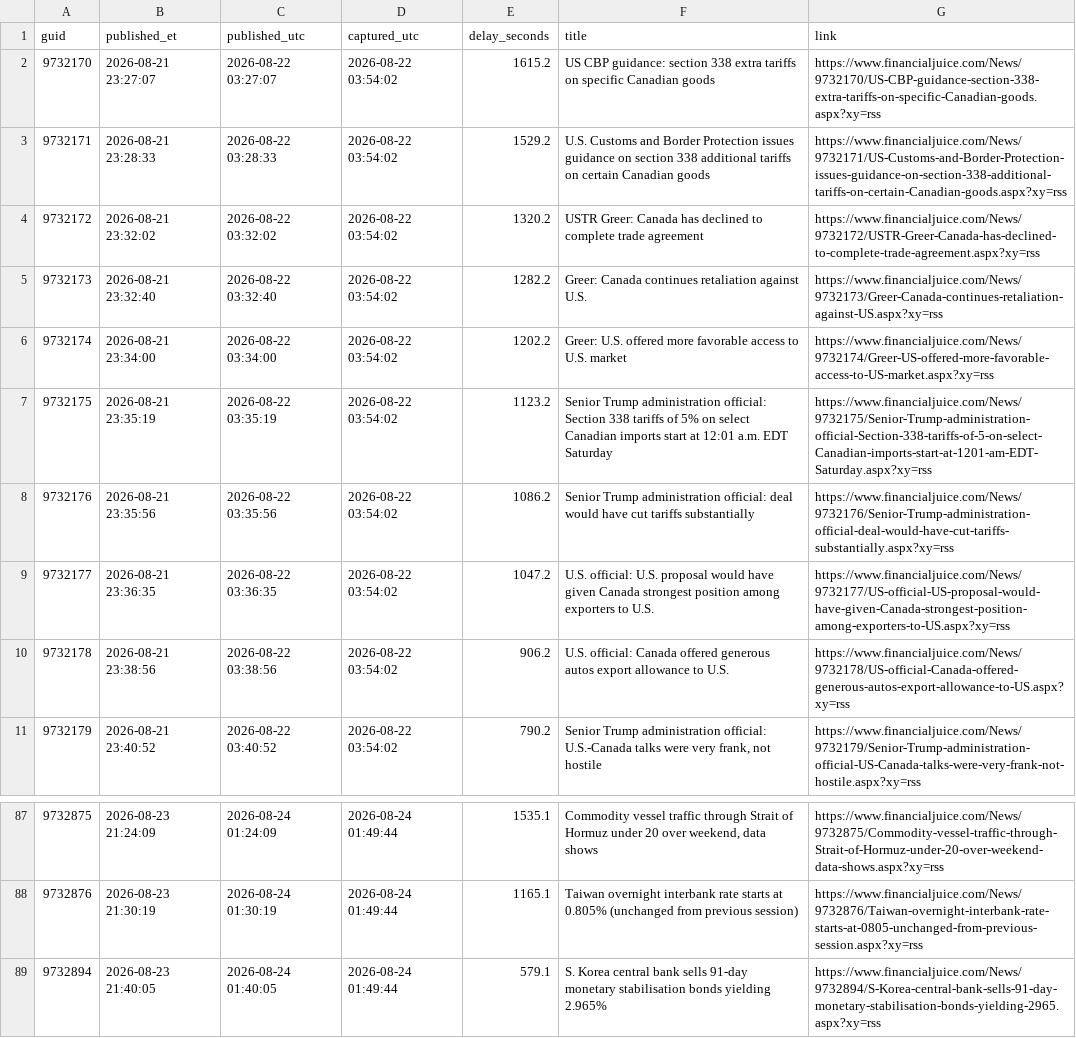
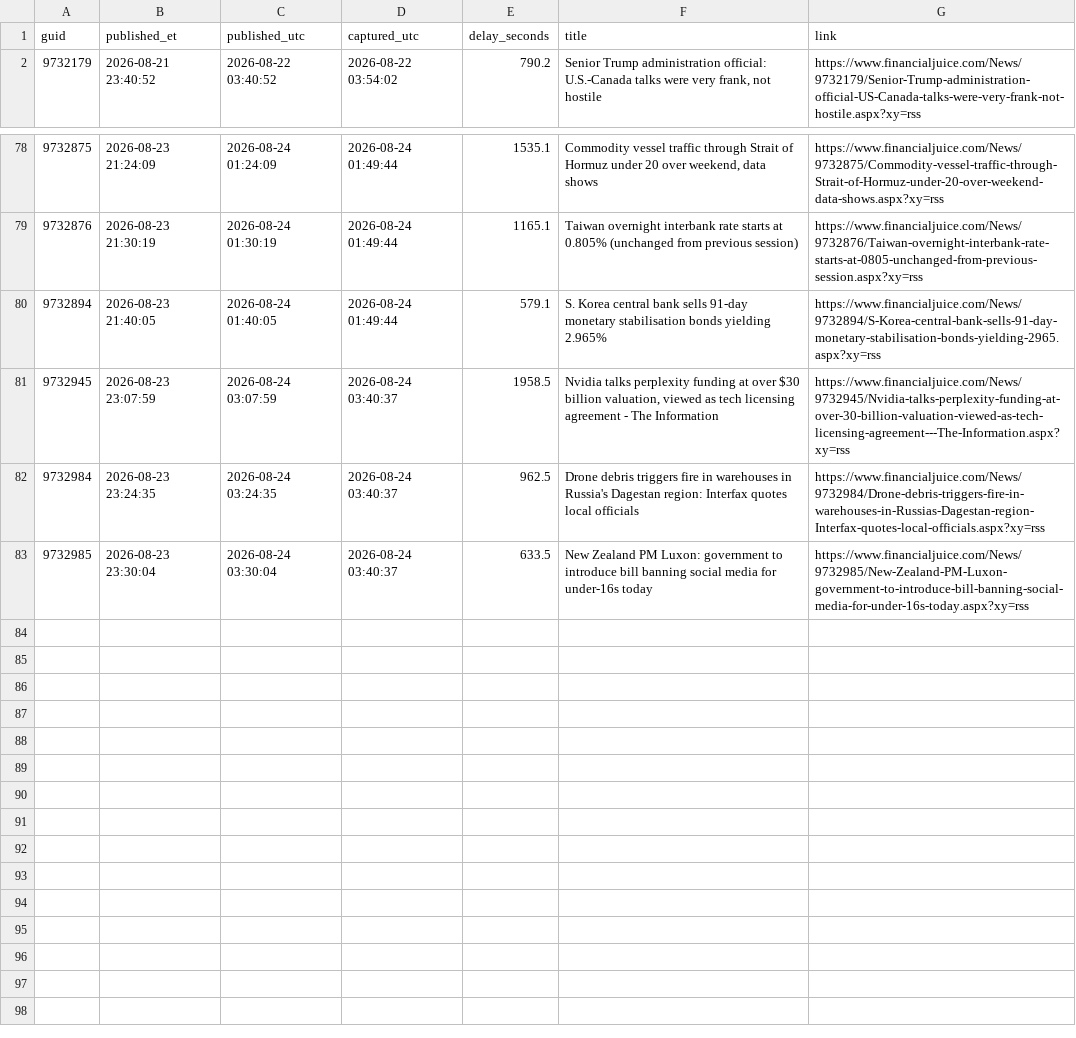
Before and after one commit to marcusa23-a11y/fj, a CSV file: recent_48h.csv, drawn as a sheet; only a part is shown, gaps mark what is left out; removed rows and columns are numbered as before the commit, all else as after; the diff names each change by its address in the sheet, - before the commit and + after, or states it on an @@ line.

```diff
--- a/recent_48h.csv
+++ b/recent_48h.csv
-row 2: 9732170 | 2026-08-21 23:27:07 | 2026-08-22 03:27:07 | 2026-08-22 03:54:02 | 1615.2 | US CBP guidance: section 338 extra tariffs on specific Canadian goods | https://www.financialjuice.com/News/9732170/US-CBP-guidance-section-338-extra-tariffs-on-specific-Canadian-goods.aspx?xy=rss
-row 3: 9732171 | 2026-08-21 23:28:33 | 2026-08-22 03:28:33 | 2026-08-22 03:54:02 | 1529.2 | U.S. Customs and Border Protection issues guidance on section 338 additional tariffs on certain Canadian goods | https://www.financialjuice.com/News/9732171/US-Customs-and-Border-Protection-issues-guidance-on-section-338-additional-tariffs-on-certain-Canadian-goods.aspx?xy=rss
-row 4: 9732172 | 2026-08-21 23:32:02 | 2026-08-22 03:32:02 | 2026-08-22 03:54:02 | 1320.2 | USTR Greer: Canada has declined to complete trade agreement | https://www.financialjuice.com/News/9732172/USTR-Greer-Canada-has-declined-to-complete-trade-agreement.aspx?xy=rss
-row 5: 9732173 | 2026-08-21 23:32:40 | 2026-08-22 03:32:40 | 2026-08-22 03:54:02 | 1282.2 | Greer: Canada continues retaliation against U.S. | https://www.financialjuice.com/News/9732173/Greer-Canada-continues-retaliation-against-US.aspx?xy=rss
-row 6: 9732174 | 2026-08-21 23:34:00 | 2026-08-22 03:34:00 | 2026-08-22 03:54:02 | 1202.2 | Greer: U.S. offered more favorable access to U.S. market | https://www.financialjuice.com/News/9732174/Greer-US-offered-more-favorable-access-to-US-market.aspx?xy=rss
-row 7: 9732175 | 2026-08-21 23:35:19 | 2026-08-22 03:35:19 | 2026-08-22 03:54:02 | 1123.2 | Senior Trump administration official: Section 338 tariffs of 5% on select Canadian imports start at 12:01 a.m. EDT Saturday | https://www.financialjuice.com/News/9732175/Senior-Trump-administration-official-Section-338-tariffs-of-5-on-select-Canadian-imports-start-at-1201-am-EDT-Saturday.aspx?xy=rss
-row 8: 9732176 | 2026-08-21 23:35:56 | 2026-08-22 03:35:56 | 2026-08-22 03:54:02 | 1086.2 | Senior Trump administration official: deal would have cut tariffs substantially | https://www.financialjuice.com/News/9732176/Senior-Trump-administration-official-deal-would-have-cut-tariffs-substantially.aspx?xy=rss
-row 9: 9732177 | 2026-08-21 23:36:35 | 2026-08-22 03:36:35 | 2026-08-22 03:54:02 | 1047.2 | U.S. official: U.S. proposal would have given Canada strongest position among exporters to U.S. | https://www.financialjuice.com/News/9732177/US-official-US-proposal-would-have-given-Canada-strongest-position-among-exporters-to-US.aspx?xy=rss
-row 10: 9732178 | 2026-08-21 23:38:56 | 2026-08-22 03:38:56 | 2026-08-22 03:54:02 | 906.2 | U.S. official: Canada offered generous autos export allowance to U.S. | https://www.financialjuice.com/News/9732178/US-official-Canada-offered-generous-autos-export-allowance-to-US.aspx?xy=rss
+row 81: 9732945 | 2026-08-23 23:07:59 | 2026-08-24 03:07:59 | 2026-08-24 03:40:37 | 1958.5 | Nvidia talks perplexity funding at over $30 billion valuation, viewed as tech licensing agreement - The Information | https://www.financialjuice.com/News/9732945/Nvidia-talks-perplexity-funding-at-over-30-billion-valuation-viewed-as-tech-licensing-agreement---The-Information.aspx?xy=rss
+row 82: 9732984 | 2026-08-23 23:24:35 | 2026-08-24 03:24:35 | 2026-08-24 03:40:37 | 962.5 | Drone debris triggers fire in warehouses in Russia's Dagestan region: Interfax quotes local officials | https://www.financialjuice.com/News/9732984/Drone-debris-triggers-fire-in-warehouses-in-Russias-Dagestan-region-Interfax-quotes-local-officials.aspx?xy=rss
+row 83: 9732985 | 2026-08-23 23:30:04 | 2026-08-24 03:30:04 | 2026-08-24 03:40:37 | 633.5 | New Zealand PM Luxon: government to introduce bill banning social media for under-16s today | https://www.financialjuice.com/News/9732985/New-Zealand-PM-Luxon-government-to-introduce-bill-banning-social-media-for-under-16s-today.aspx?xy=rss
```
Also changed, not shown: daily/2026-08-23.csv, index.csv, 1 other file.
